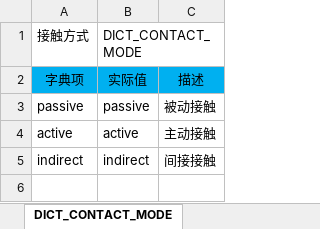
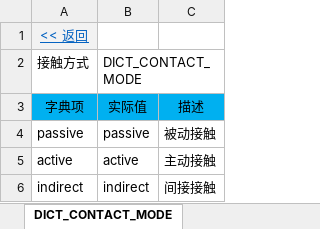
Before and after one commit to shiyunlai/tistools, an Excel workbook: tools-core/model/业务字典.xlsx, sheet DICT_CONTACT_MODE, drawn as a sheet; values as stored, in another font and other column widths than the file's, no borders; the diff names each change by its address in the sheet, - before the commit and + after, or states it on an @@ line.

```diff
--- a/tools-core/model/业务字典.xlsx (sheet DICT_CONTACT_MODE)
+++ b/tools-core/model/业务字典.xlsx (sheet DICT_CONTACT_MODE)
+row 1: << 返回
```
Also changed, not shown: sheet 业务字典, sheet DICT_PROMOTING_BIZ_TYPE, sheet DICT_PREFILL_STATUS, sheet DICT_SERVICE_STATUS, sheet DICT_SERVICE_APPRAISE, sheet DICT_PROMOTING_ORIGIN, 11 more sheets, other sheet tabs, 3 other files.
